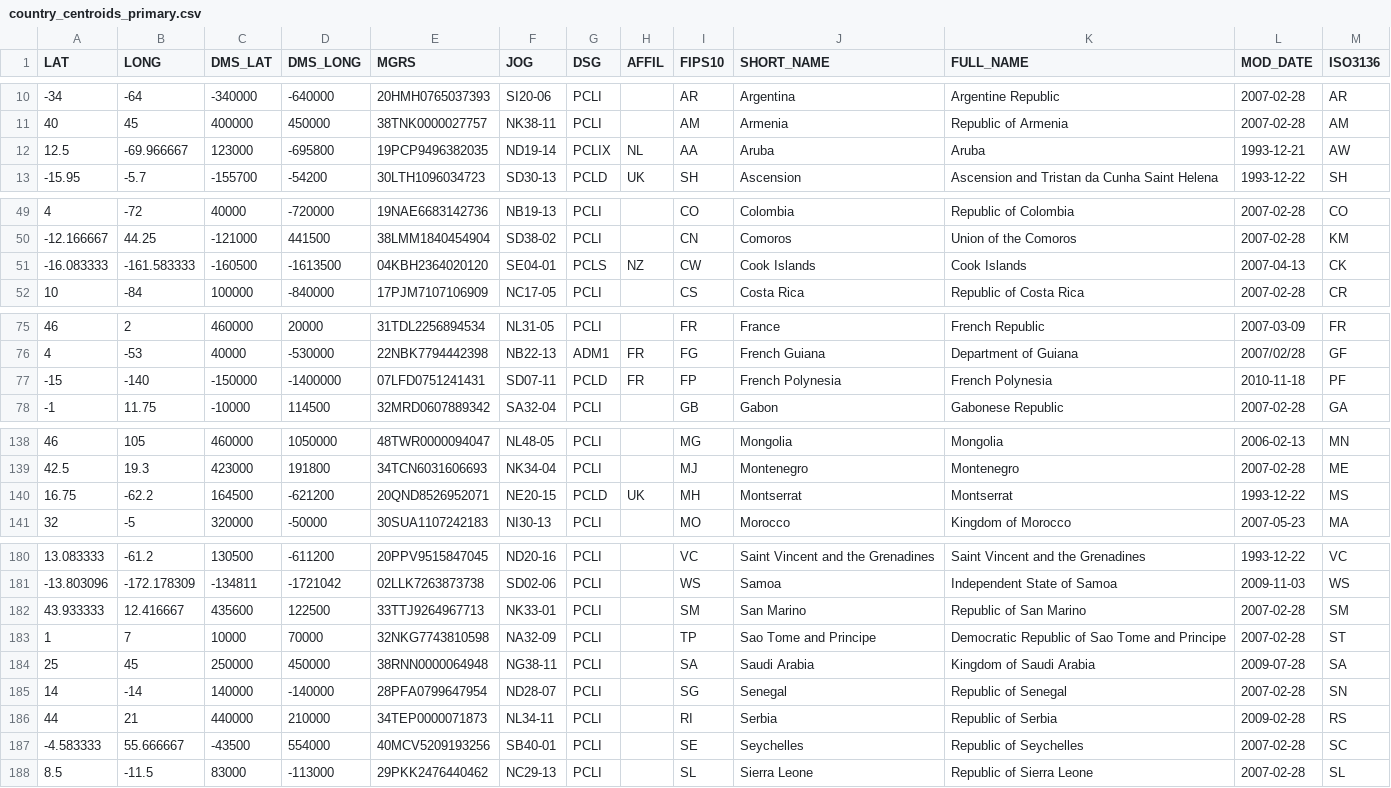
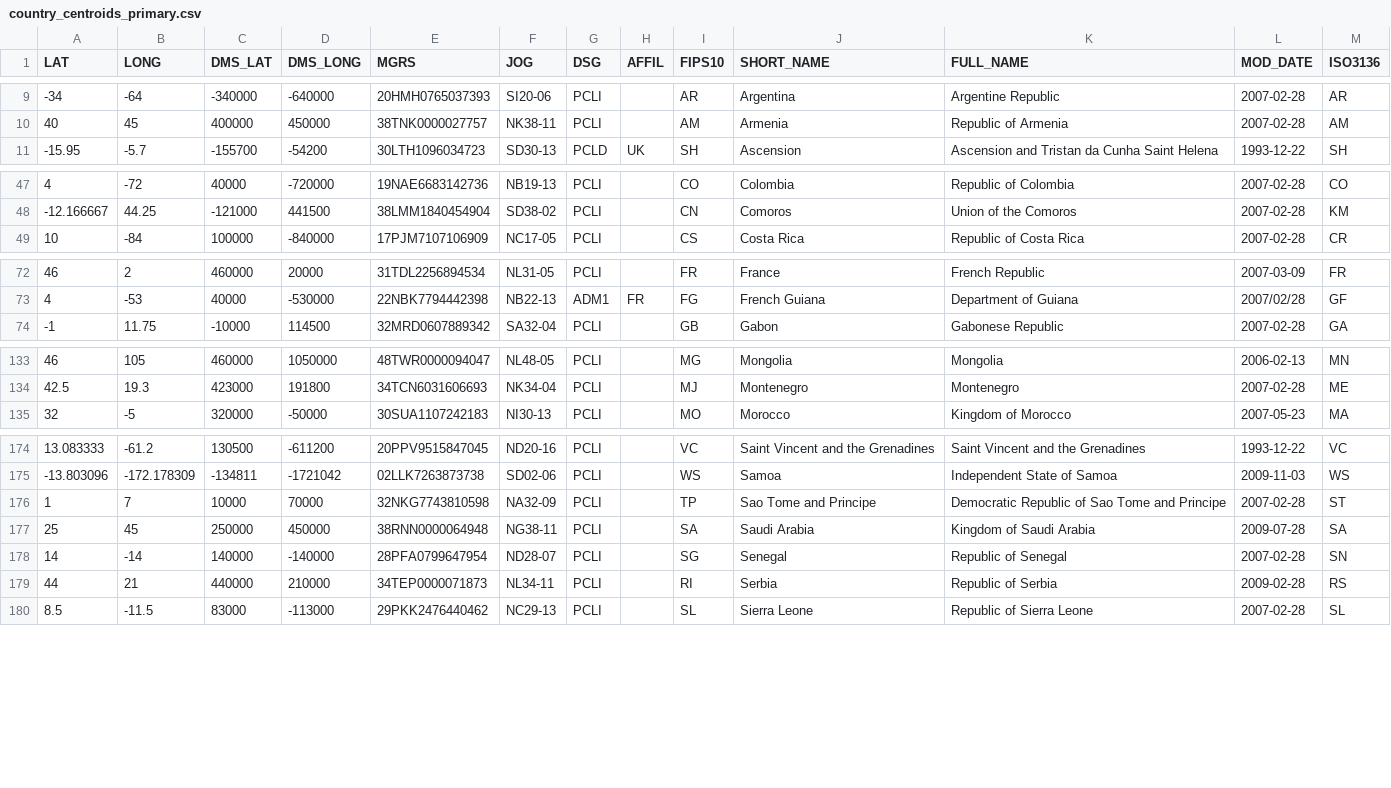
Before and after one commit to hrbrmstr/pewpew, a CSV file: country_centroids_primary.csv, drawn as a sheet; only a part is shown, gaps mark what is left out; the diff covers the shown part only.

Commit message:
modified data file to remove some islands;

```diff
--- a/country_centroids_primary.csv
+++ b/country_centroids_primary.csv
@@ -11,3 +10,2 @@ LAT	LONG	DMS_LAT	DMS_LONG	MGRS	JOG	DSG	AFFIL	FIPS10	SHORT_NAME	FULL_NAME	MOD_DAT
 40	45	400000	450000	38TNK0000027757	NK38-11	PCLI		AM	Armenia	Republic of Armenia	2007-02-28	AM
-12.5	-69.966667	123000	-695800	19PCP9496382035	ND19-14	PCLIX	NL	AA	Aruba	Aruba	1993-12-21	AW
 -15.95	-5.7	-155700	-54200	30LTH1096034723	SD30-13	PCLD	UK	SH	Ascension	Ascension and Tristan da Cunha Saint Helena	1993-12-22	SH
@@ -50,3 +48,2 @@ LAT	LONG	DMS_LAT	DMS_LONG	MGRS	JOG	DSG	AFFIL	FIPS10	SHORT_NAME	FULL_NAME	MOD_DAT
 -12.166667	44.25	-121000	441500	38LMM1840454904	SD38-02	PCLI		CN	Comoros	Union of the Comoros	2007-02-28	KM
--16.083333	-161.583333	-160500	-1613500	04KBH2364020120	SE04-01	PCLS	NZ	CW	Cook Islands	Cook Islands	2007-04-13	CK
 10	-84	100000	-840000	17PJM7107106909	NC17-05	PCLI		CS	Costa Rica	Republic of Costa Rica	2007-02-28	CR
@@ -76,3 +73,2 @@ LAT	LONG	DMS_LAT	DMS_LONG	MGRS	JOG	DSG	AFFIL	FIPS10	SHORT_NAME	FULL_NAME	MOD_DAT
 4	-53	40000	-530000	22NBK7794442398	NB22-13	ADM1	FR	FG	French Guiana	Department of Guiana	2007/02/28	GF
--15	-140	-150000	-1400000	07LFD0751241431	SD07-11	PCLD	FR	FP	French Polynesia	French Polynesia	2010-11-18	PF
 -1	11.75	-10000	114500	32MRD0607889342	SA32-04	PCLI		GB	Gabon	Gabonese Republic	2007-02-28	GA
@@ -139,3 +134,2 @@ LAT	LONG	DMS_LAT	DMS_LONG	MGRS	JOG	DSG	AFFIL	FIPS10	SHORT_NAME	FULL_NAME	MOD_DAT
 42.5	19.3	423000	191800	34TCN6031606693	NK34-04	PCLI		MJ	Montenegro	Montenegro	2007-02-28	ME
-16.75	-62.2	164500	-621200	20QND8526952071	NE20-15	PCLD	UK	MH	Montserrat	Montserrat	1993-12-22	MS
 32	-5	320000	-50000	30SUA1107242183	NI30-13	PCLI		MO	Morocco	Kingdom of Morocco	2007-05-23	MA
@@ -181,3 +175,2 @@ LAT	LONG	DMS_LAT	DMS_LONG	MGRS	JOG	DSG	AFFIL	FIPS10	SHORT_NAME	FULL_NAME	MOD_DAT
 -13.803096	-172.178309	-134811	-1721042	02LLK7263873738	SD02-06	PCLI		WS	Samoa	Independent State of Samoa	2009-11-03	WS
-43.933333	12.416667	435600	122500	33TTJ9264967713	NK33-01	PCLI		SM	San Marino	Republic of San Marino	2007-02-28	SM
 1	7	10000	70000	32NKG7743810598	NA32-09	PCLI		TP	Sao Tome and Principe	Democratic Republic of Sao Tome and Principe	2007-02-28	ST
@@ -186,3 +179,2 @@ LAT	LONG	DMS_LAT	DMS_LONG	MGRS	JOG	DSG	AFFIL	FIPS10	SHORT_NAME	FULL_NAME	MOD_DAT
 44	21	440000	210000	34TEP0000071873	NL34-11	PCLI		RI	Serbia	Republic of Serbia	2009-02-28	RS
--4.583333	55.666667	-43500	554000	40MCV5209193256	SB40-01	PCLI		SE	Seychelles	Republic of Seychelles	2007-02-28	SC
 8.5	-11.5	83000	-113000	29PKK2476440462	NC29-13	PCLI		SL	Sierra Leone	Republic of Sierra Leone	2007-02-28	SL
```
Also changed, not shown: 2 removed rows elsewhere in this file, 1 other file.
